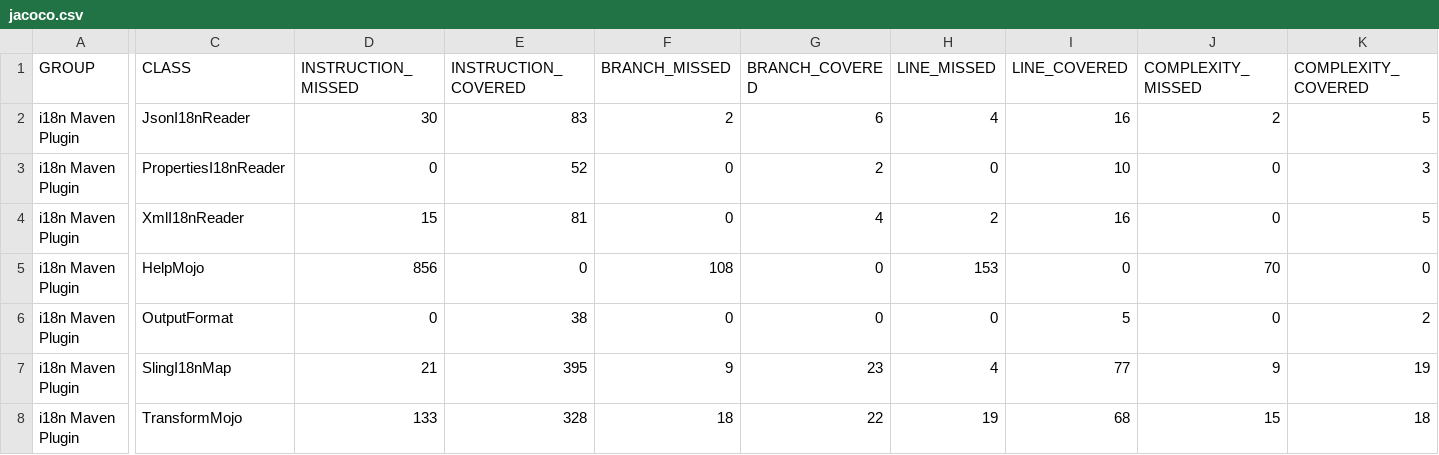
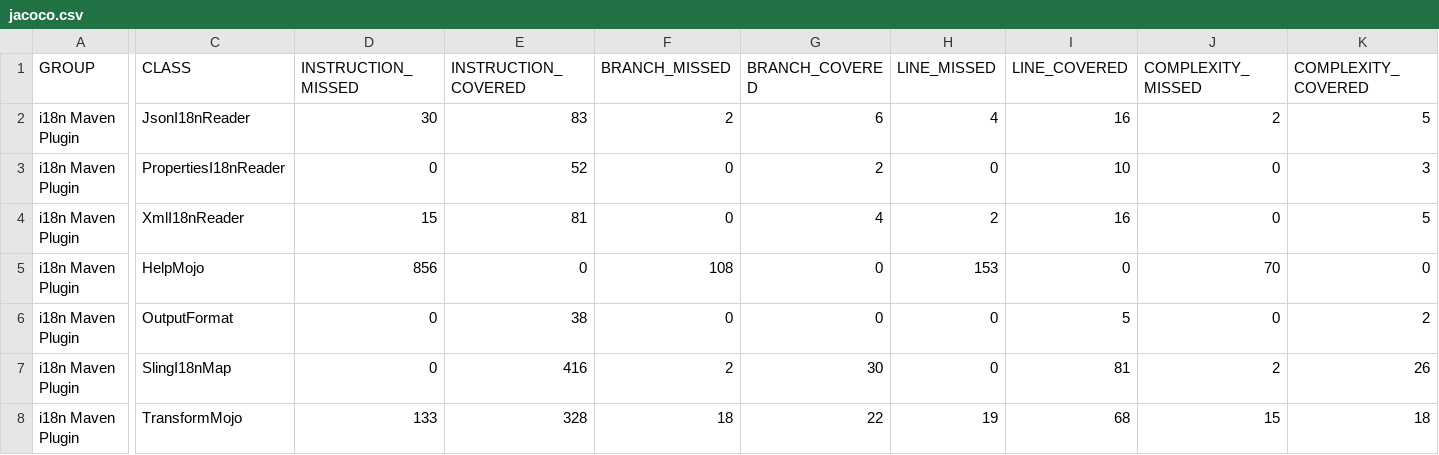
Before and after one commit to wcm-io/wcm-io.github.io, a CSV file: tooling/maven/plugins/i18n-maven-plugin/jacoco/jacoco.csv, drawn as a sheet; only a part is shown, gaps mark what is left out; the diff names each change by its address in the sheet, - before the commit and + after, or states it on an @@ line.

Commit message:
Maven site: wcm-io/io.wcm.maven.plugins.i18n-maven-plugin

```diff
--- a/tooling/maven/plugins/i18n-maven-plugin/jacoco/jacoco.csv
+++ b/tooling/maven/plugins/i18n-maven-plugin/jacoco/jacoco.csv
-D7 (INSTRUCTION_MISSED): 21
+D7 (INSTRUCTION_MISSED): 0
-E7 (INSTRUCTION_COVERED): 395
+E7 (INSTRUCTION_COVERED): 416
-F7 (BRANCH_MISSED): 9
+F7 (BRANCH_MISSED): 2
-G7 (BRANCH_COVERED): 23
+G7 (BRANCH_COVERED): 30
-H7 (LINE_MISSED): 4
+H7 (LINE_MISSED): 0
-I7 (LINE_COVERED): 77
+I7 (LINE_COVERED): 81
-J7 (COMPLEXITY_MISSED): 9
+J7 (COMPLEXITY_MISSED): 2
-K7 (COMPLEXITY_COVERED): 19
+K7 (COMPLEXITY_COVERED): 26
```
Also changed, not shown: 25 other files.
